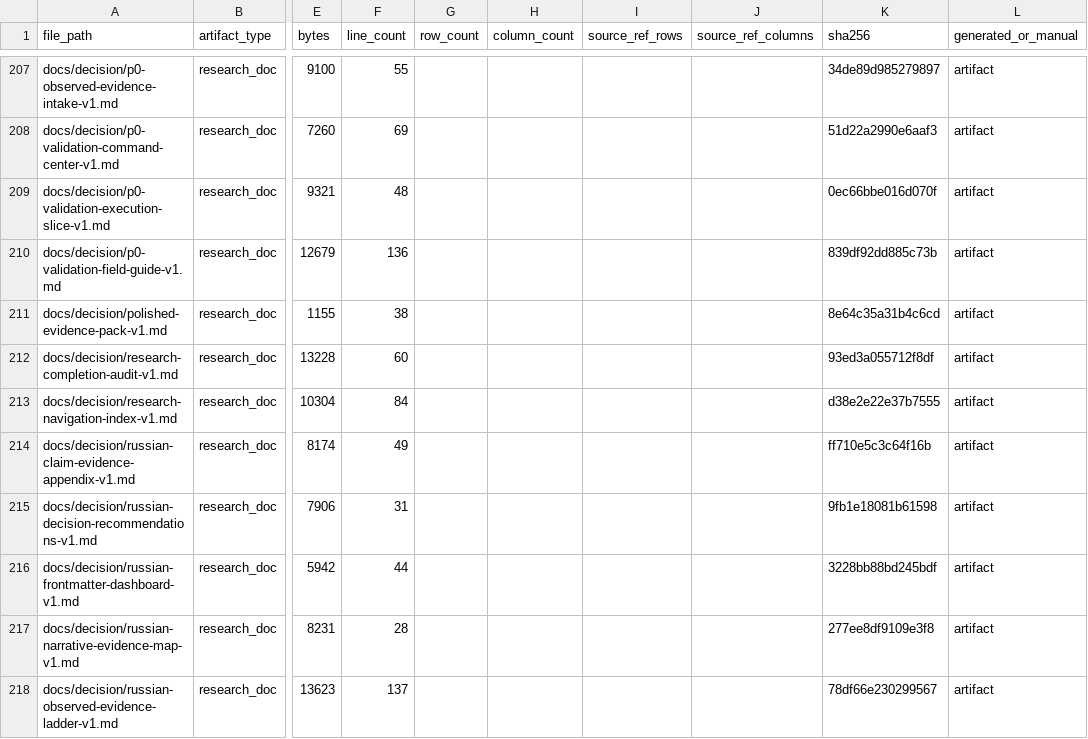
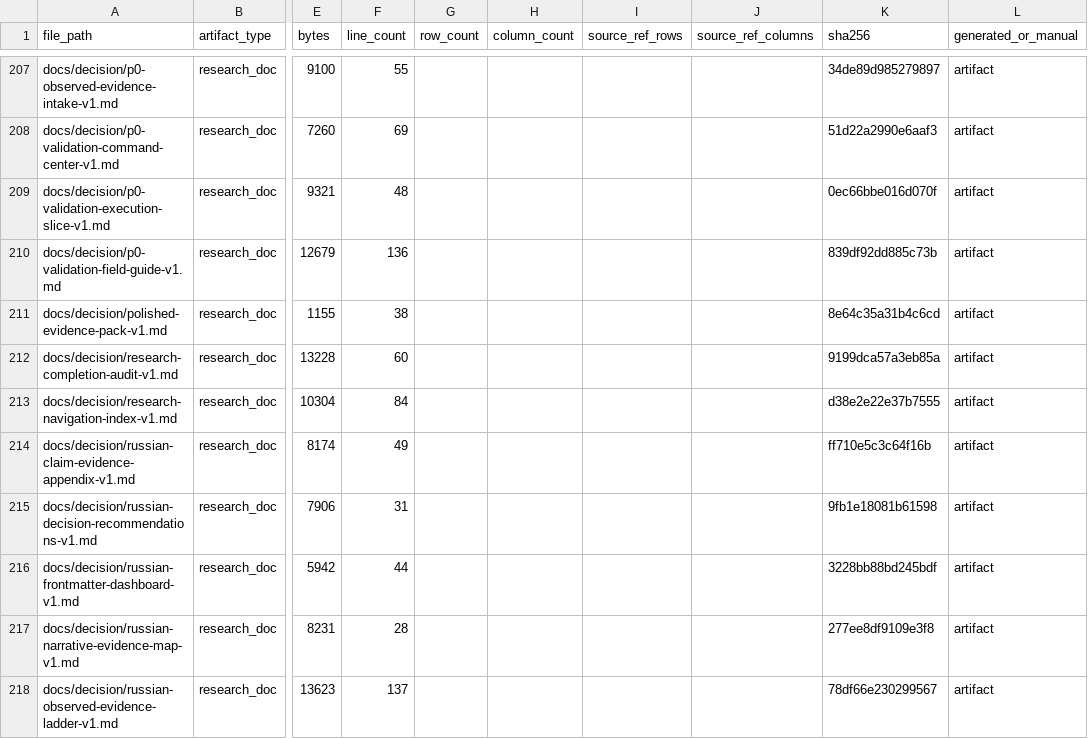
Before and after one commit to kirbudilov01/alina-research, a CSV file: data_processed/evidence_artifact_manifest.csv, drawn as a sheet; only a part is shown, gaps mark what is left out; the diff covers the shown part only; the diff names each change by its address in the sheet, - before the commit and + after, or states it on an @@ line.

```diff
--- a/data_processed/evidence_artifact_manifest.csv
+++ b/data_processed/evidence_artifact_manifest.csv
-K212 (sha256): 93ed3a055712f8df
+K212 (sha256): 9199dca57a3eb85a
```
Also changed, not shown: 23 edited cells elsewhere in this file, data_processed/global_hypothesis_source_appendix.csv, 11 other files.
